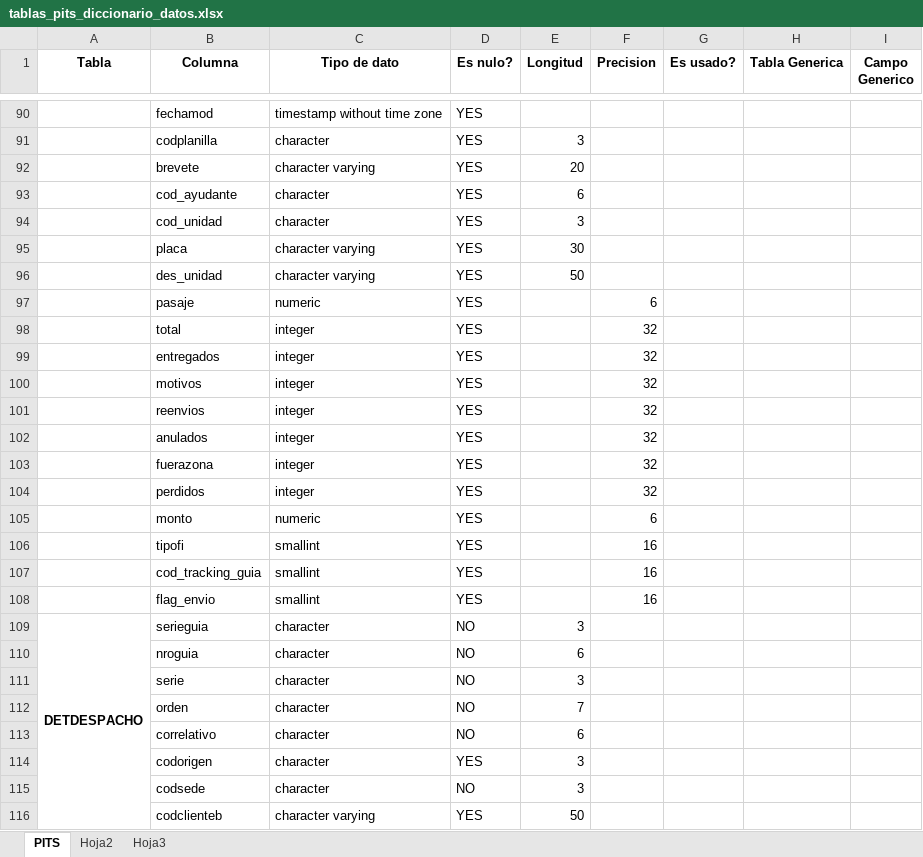
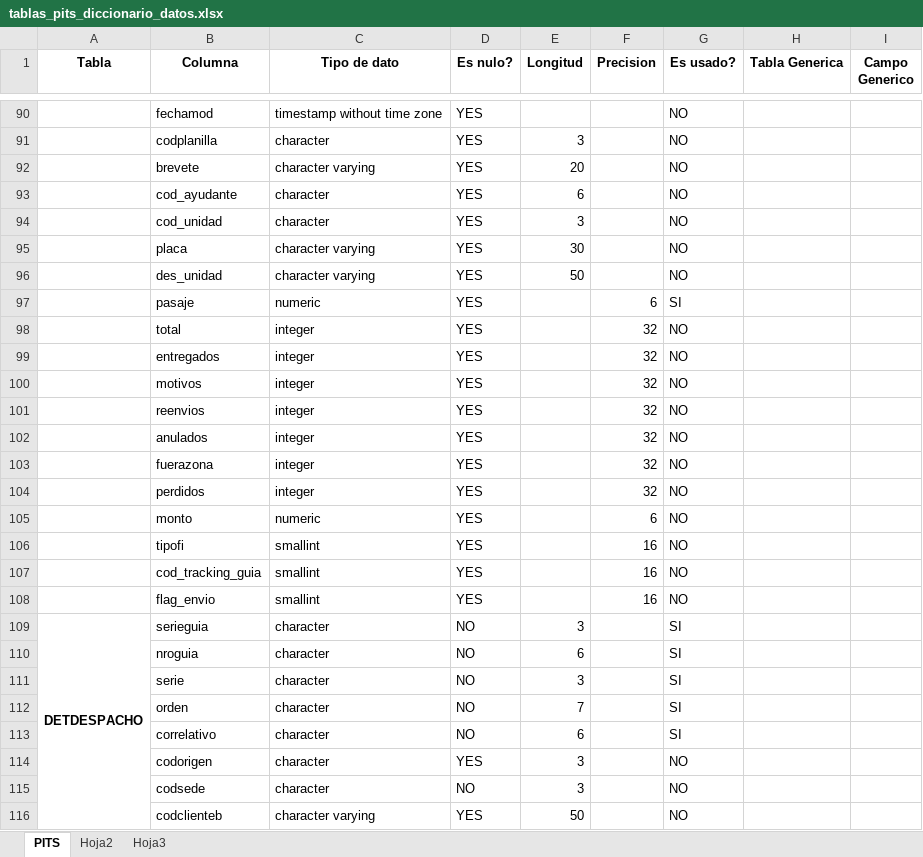
Before and after one commit to cuonglun12/pits-bi-real-time, an Excel workbook: Modelo/tablas_pits_diccionario_datos.xlsx, sheet PITS, drawn as a sheet; only a part is shown, gaps mark what is left out; values as stored, in another font and other column widths than the file's, no borders; the diff covers the shown part only; the diff names each change by its address in the sheet, - before the commit and + after, or states it on an @@ line.

```diff
--- a/Modelo/tablas_pits_diccionario_datos.xlsx (sheet PITS)
+++ b/Modelo/tablas_pits_diccionario_datos.xlsx (sheet PITS)
-G90:G96 (Es usado?): (empty)
+G90:G96 (Es usado?): NO
-G97 (Es usado?): (empty)
+G97 (Es usado?): SI
-G98:G108 (Es usado?): (empty)
+G98:G108 (Es usado?): NO
-G109:G113 (Es usado?): (empty)
+G109:G113 (Es usado?): SI
-G114:G116 (Es usado?): (empty)
+G114:G116 (Es usado?): NO
```
Also changed, not shown: 487 edited cells elsewhere in this sheet, Modelo/PITS_vs_BDGenerica.xlsx.
